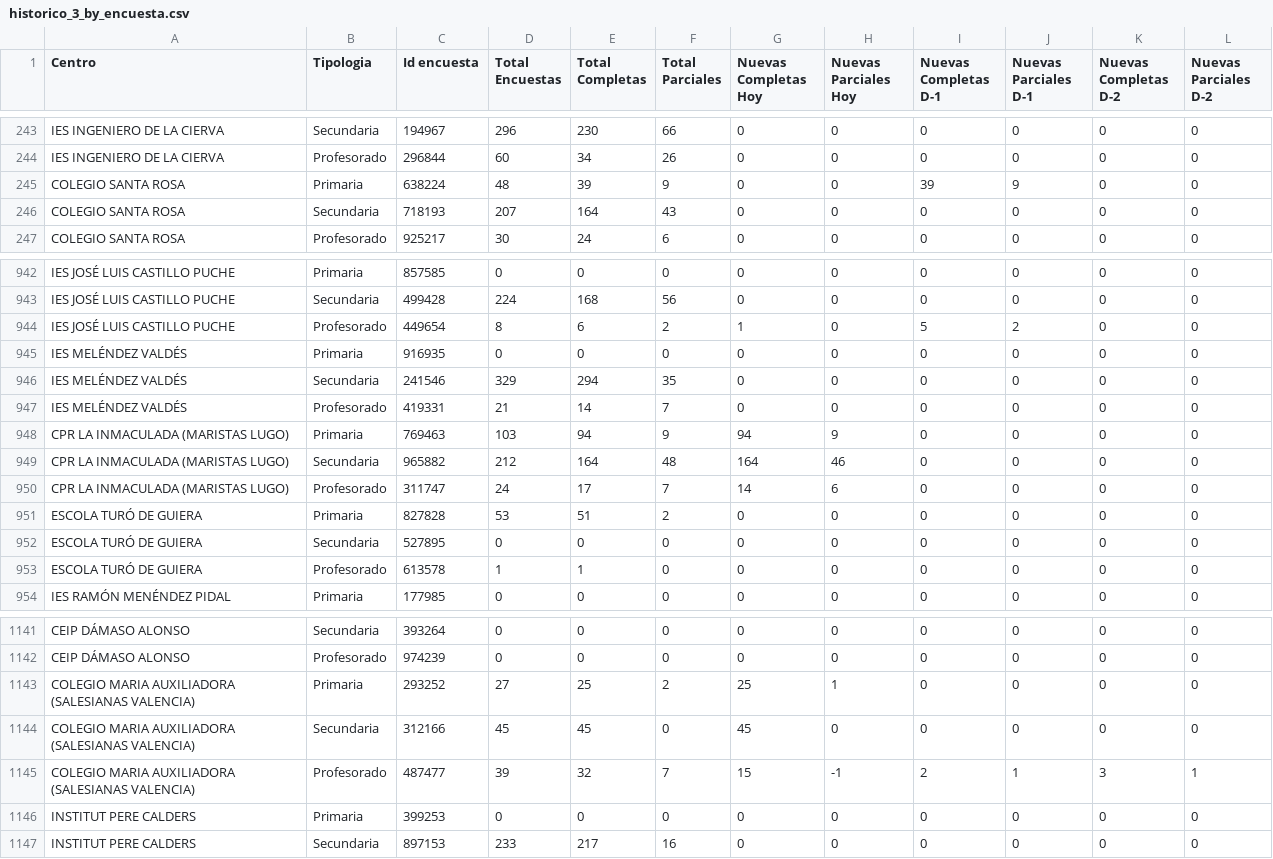
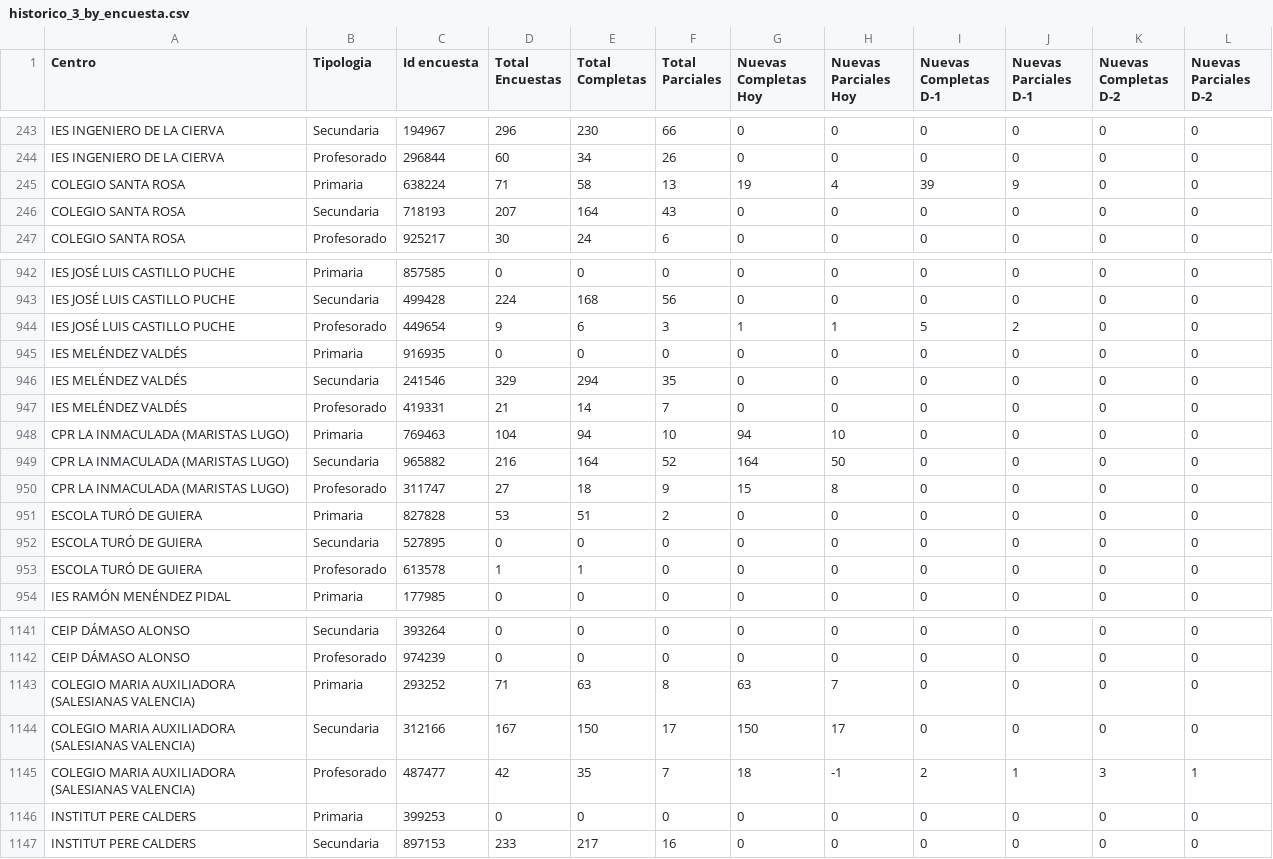
Before and after one commit to macarracedo/xlsx-sqlite-api, a CSV file: data/historico_3_by_encuesta.csv, drawn as a sheet; only a part is shown, gaps mark what is left out; the diff covers the shown part only.

Commit message:
[BOT] Update colegios data CSV

```diff
--- a/data/historico_3_by_encuesta.csv
+++ b/data/historico_3_by_encuesta.csv
@@ -244,3 +244,3 @@ IES INGENIERO DE LA CIERVA,Secundaria,194967,296,230,66,0,0,0,0,0,0
 IES INGENIERO DE LA CIERVA,Profesorado,296844,60,34,26,0,0,0,0,0,0
-COLEGIO SANTA ROSA ,Primaria,638224,48,39,9,0,0,39,9,0,0
+COLEGIO SANTA ROSA ,Primaria,638224,71,58,13,19,4,39,9,0,0
 COLEGIO SANTA ROSA ,Secundaria,718193,207,164,43,0,0,0,0,0,0
@@ -943,3 +943,3 @@ IES JOSÉ LUIS CASTILLO PUCHE,Primaria,857585,0,0,0,0,0,0,0,0,0
 IES JOSÉ LUIS CASTILLO PUCHE,Secundaria,499428,224,168,56,0,0,0,0,0,0
-IES JOSÉ LUIS CASTILLO PUCHE,Profesorado,449654,8,6,2,1,0,5,2,0,0
+IES JOSÉ LUIS CASTILLO PUCHE,Profesorado,449654,9,6,3,1,1,5,2,0,0
 IES MELÉNDEZ VALDÉS,Primaria,916935,0,0,0,0,0,0,0,0,0
@@ -947,5 +947,5 @@ IES MELÉNDEZ VALDÉS,Secundaria,241546,329,294,35,0,0,0,0,0,0
 IES MELÉNDEZ VALDÉS,Profesorado,419331,21,14,7,0,0,0,0,0,0
-CPR LA INMACULADA (MARISTAS LUGO),Primaria,769463,103,94,9,94,9,0,0,0,0
-CPR LA INMACULADA (MARISTAS LUGO),Secundaria,965882,212,164,48,164,46,0,0,0,0
-CPR LA INMACULADA (MARISTAS LUGO),Profesorado,311747,24,17,7,14,6,0,0,0,0
+CPR LA INMACULADA (MARISTAS LUGO),Primaria,769463,104,94,10,94,10,0,0,0,0
+CPR LA INMACULADA (MARISTAS LUGO),Secundaria,965882,216,164,52,164,50,0,0,0,0
+CPR LA INMACULADA (MARISTAS LUGO),Profesorado,311747,27,18,9,15,8,0,0,0,0
 ESCOLA TURÓ DE GUIERA,Primaria,827828,53,51,2,0,0,0,0,0,0
@@ -1142,5 +1142,5 @@ CEIP DÁMASO ALONSO,Secundaria,393264,0,0,0,0,0,0,0,0,0
 CEIP DÁMASO ALONSO,Profesorado,974239,0,0,0,0,0,0,0,0,0
-COLEGIO MARIA AUXILIADORA (SALESIANAS VALENCIA),Primaria,293252,27,25,2,25,1,0,0,0,0
-COLEGIO MARIA AUXILIADORA (SALESIANAS VALENCIA),Secundaria,312166,45,45,0,45,0,0,0,0,0
-COLEGIO MARIA AUXILIADORA (SALESIANAS VALENCIA),Profesorado,487477,39,32,7,15,-1,2,1,3,1
+COLEGIO MARIA AUXILIADORA (SALESIANAS VALENCIA),Primaria,293252,71,63,8,63,7,0,0,0,0
+COLEGIO MARIA AUXILIADORA (SALESIANAS VALENCIA),Secundaria,312166,167,150,17,150,17,0,0,0,0
+COLEGIO MARIA AUXILIADORA (SALESIANAS VALENCIA),Profesorado,487477,42,35,7,18,-1,2,1,3,1
 INSTITUT PERE CALDERS,Primaria,399253,0,0,0,0,0,0,0,0,0
```
Also changed, not shown: 85 edited cells elsewhere in this file.
